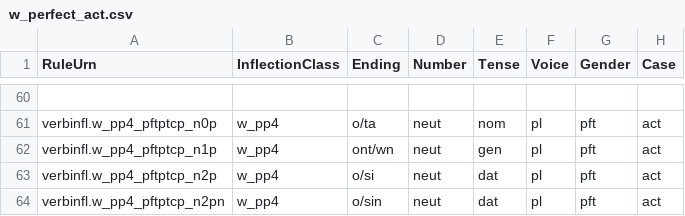
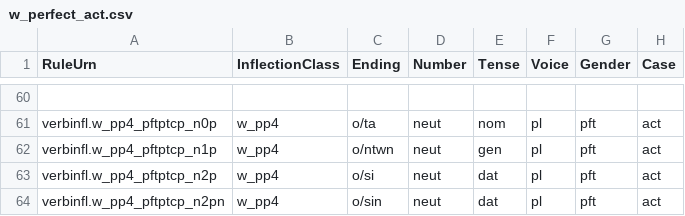
Before and after one commit to neelsmith/greeklang, a CSV file: morphology/sampledata/smyth/rules-csv/participles/w_perfect_act.csv, drawn as a sheet; only a part is shown, gaps mark what is left out; the diff names each change by its address in the sheet, - before the commit and + after, or states it on an @@ line.

Commit message:
Correct typo

```diff
--- a/morphology/sampledata/smyth/rules-csv/participles/w_perfect_act.csv
+++ b/morphology/sampledata/smyth/rules-csv/participles/w_perfect_act.csv
-C62 (Ending): ont/wn
+C62 (Ending): o/ntwn
```
